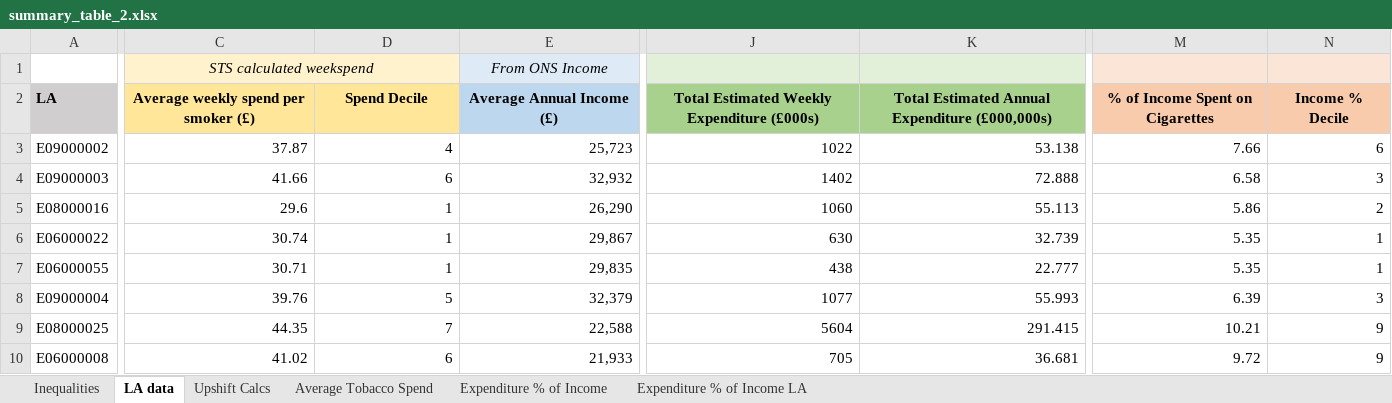
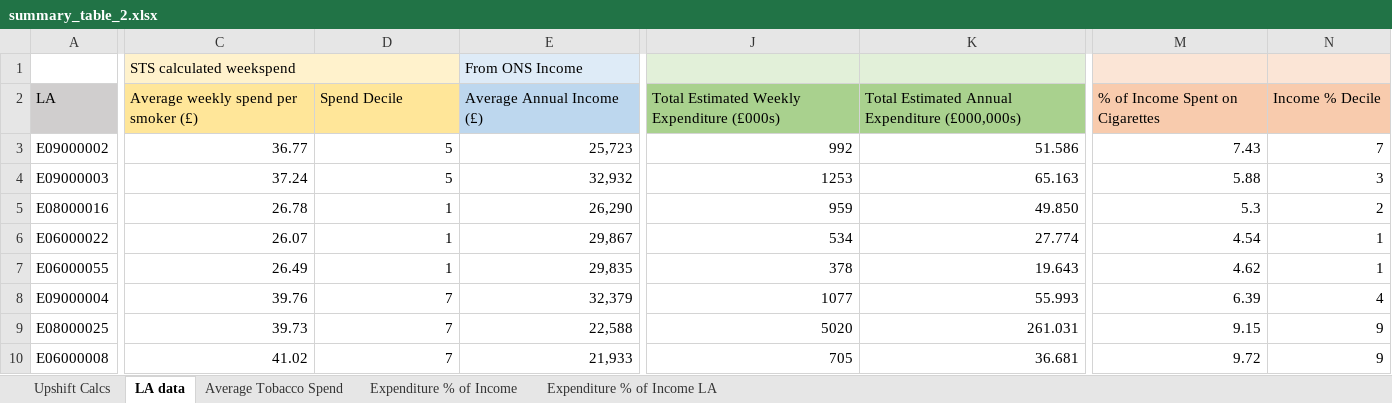
Before and after one commit to STAPM/smoke-free-dividend, an Excel workbook: output/summary_table_2.xlsx, sheet LA data, drawn as a sheet; only a part is shown, gaps mark what is left out; values as stored, in another font and other column widths than the file's, no borders; the diff covers the shown part only; the diff names each change by its address in the sheet, - before the commit and + after, or states it on an @@ line.

```diff
--- a/output/summary_table_2.xlsx (sheet LA data)
+++ b/output/summary_table_2.xlsx (sheet LA data)
-sheet tab: Inequalities
@@ sheet tab order changed: Upshift Calcs | LA data | Average Tobacco Spend | Expenditure % of Income | Expenditure % of Income LA @@
@@ C1 italic: on → off, alignment: center → left @@
@@ E1 italic: on → off, alignment: center → left @@
-A2:N2 bold: on
+A2:N2 bold: off
-C2:N2 alignment: center
+C2:N2 alignment: left
-C3: 37.87
+C3: 36.77
-D3 (Spend Decile): 4
+D3 (Spend Decile): 5
-J3: 1022
+J3: 992
-K3: 53.138
+K3: 51.586
-M3 (% of Income Spent on Cigarettes): 7.66
+M3 (% of Income Spent on Cigarettes): 7.43
-N3 (Income % Decile): 6
+N3 (Income % Decile): 7
-C4: 41.66
+C4: 37.24
-D4 (Spend Decile): 6
+D4 (Spend Decile): 5
-J4: 1402
+J4: 1253
-K4: 72.888
+K4: 65.163
-M4 (% of Income Spent on Cigarettes): 6.58
+M4 (% of Income Spent on Cigarettes): 5.88
-C5: 29.6
+C5: 26.78
-J5: 1060
+J5: 959
-K5: 55.113
+K5: 49.850
-M5 (% of Income Spent on Cigarettes): 5.86
+M5 (% of Income Spent on Cigarettes): 5.3
-C6: 30.74
+C6: 26.07
-J6: 630
+J6: 534
-K6: 32.739
+K6: 27.774
-M6 (% of Income Spent on Cigarettes): 5.35
+M6 (% of Income Spent on Cigarettes): 4.54
-C7: 30.71
+C7: 26.49
-J7: 438
+J7: 378
-K7: 22.777
+K7: 19.643
-M7 (% of Income Spent on Cigarettes): 5.35
+M7 (% of Income Spent on Cigarettes): 4.62
-D8 (Spend Decile): 5
+D8 (Spend Decile): 7
-N8 (Income % Decile): 3
+N8 (Income % Decile): 4
-C9: 44.35
+C9: 39.73
-J9: 5604
+J9: 5020
-K9: 291.415
+K9: 261.031
-M9 (% of Income Spent on Cigarettes): 10.21
+M9 (% of Income Spent on Cigarettes): 9.15
-D10 (Spend Decile): 6
+D10 (Spend Decile): 7
```
Also changed, not shown: 641 edited cells and cell formats elsewhere in this sheet, sheet Expenditure % of Income LA, sheet Expenditure % of Income, sheet Upshift Calcs, sheet Average Tobacco Spend, output/summary_table_1.xlsx, output/summary_table_3.xlsx, 22 other files.
